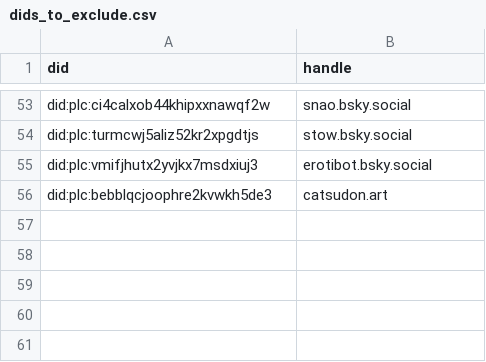
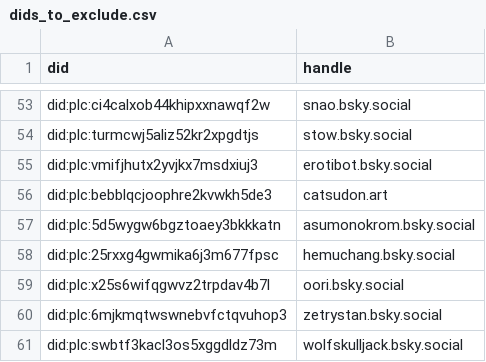
Before and after one commit to METResearchGroup/bluesky-research, a CSV file: services/preprocess_raw_data/classify_nsfw_content/dids_to_exclude.csv, drawn as a sheet; only a part is shown, gaps mark what is left out; the diff names each change by its address in the sheet, - before the commit and + after, or states it on an @@ line.

Commit message:
update excludelist + update bug where default feeds weren't postprocessed

```diff
--- a/services/preprocess_raw_data/classify_nsfw_content/dids_to_exclude.csv
+++ b/services/preprocess_raw_data/classify_nsfw_content/dids_to_exclude.csv
+row 57: did:plc:5d5wygw6bgztoaey3bkkkatn | asumonokrom.bsky.social
+row 58: did:plc:25rxxg4gwmika6j3m677fpsc | hemuchang.bsky.social
+row 59: did:plc:x25s6wifqgwvz2trpdav4b7l | oori.bsky.social
+row 60: did:plc:6mjkmqtwswnebvfctqvuhop3 | zetrystan.bsky.social
+row 61: did:plc:swbtf3kacl3os5xggdldz73m | wolfskulljack.bsky.social
```
Also changed, not shown: 2 other files.
